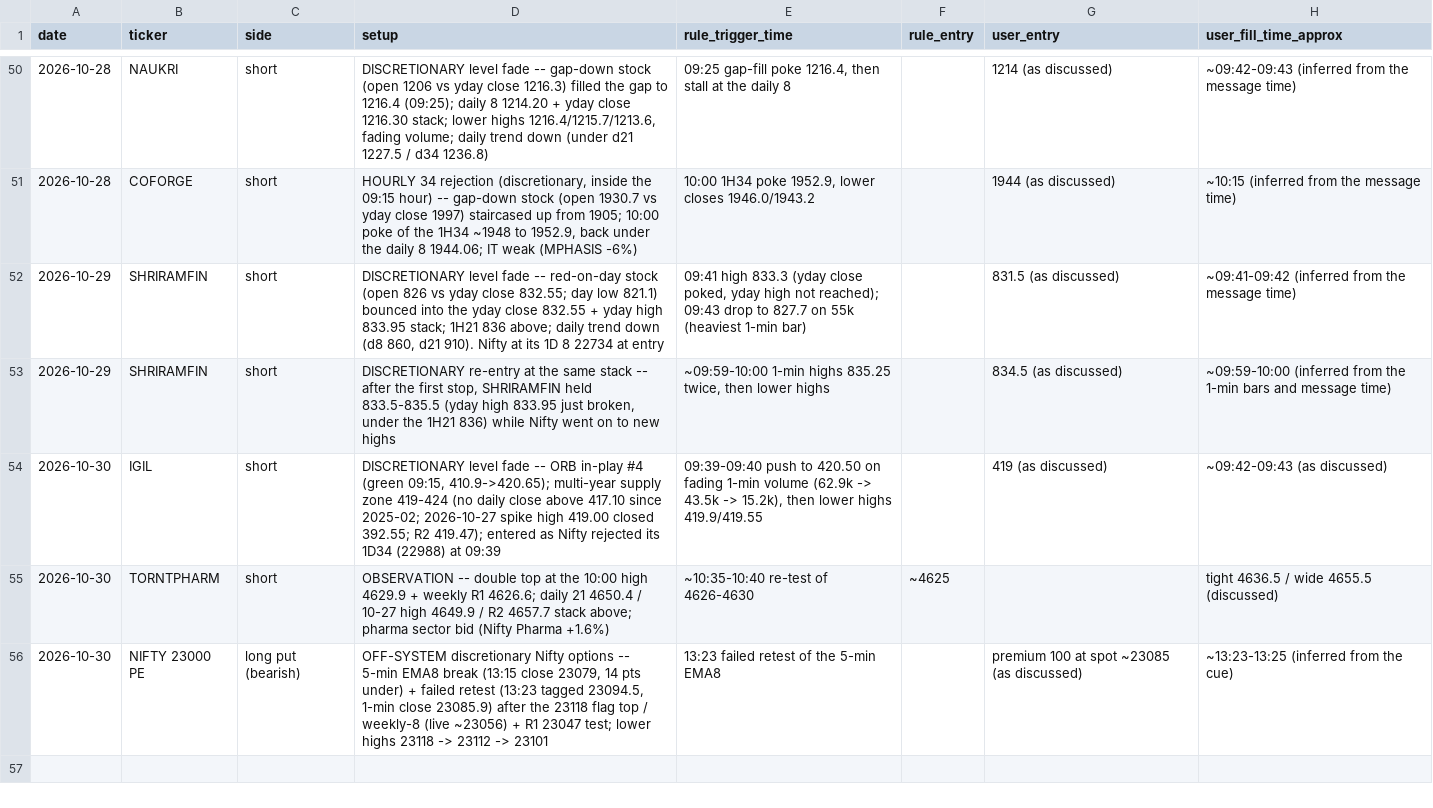
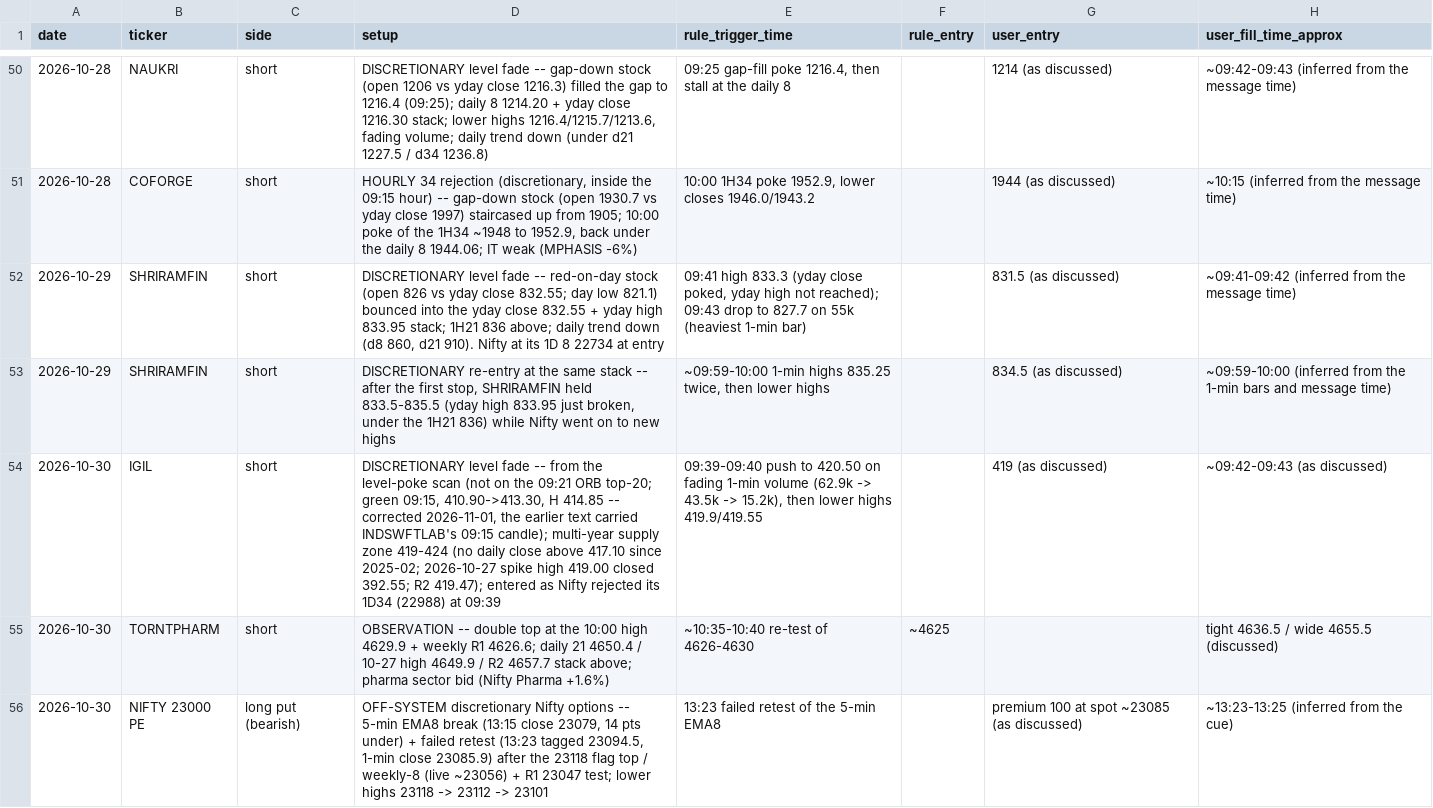
Before and after one commit to mddubey/my-utilities, a CSV file: md-swing-scanner/intradaygeeks_replica/live_watch_log.csv, drawn as a sheet; only a part is shown, gaps mark what is left out; the diff names each change by its address in the sheet, - before the commit and + after, or states it on an @@ line.

```diff
--- a/md-swing-scanner/intradaygeeks_replica/live_watch_log.csv
+++ b/md-swing-scanner/intradaygeeks_replica/live_watch_log.csv
-D54 (setup): …fade -- ORB in-play #4 (green 09:15, 410.9->420.65); multi-year supply…
+D54 (setup): …fade -- from the level-poke scan (not on the 09:21 ORB top-20; green 09:15, 410.90->413.30, H 414.85 -- corrected 2026-11-01, the earlier text carried INDSWFTLAB's 09:15 candle); multi-year supply…
```
